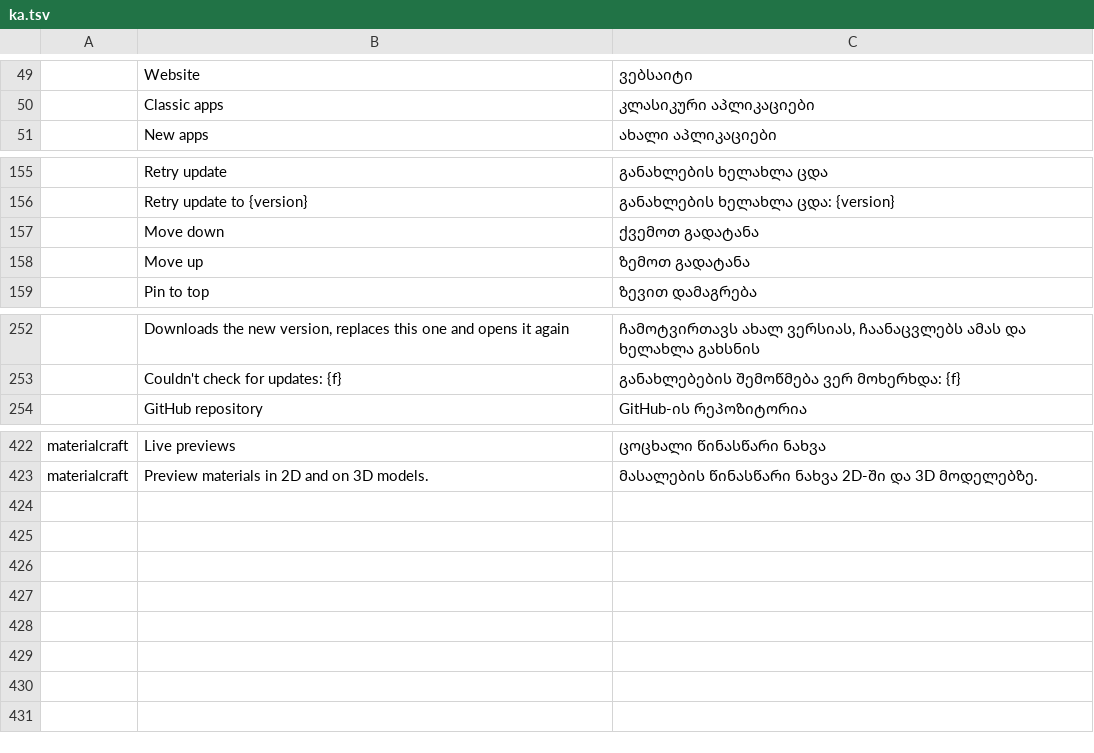
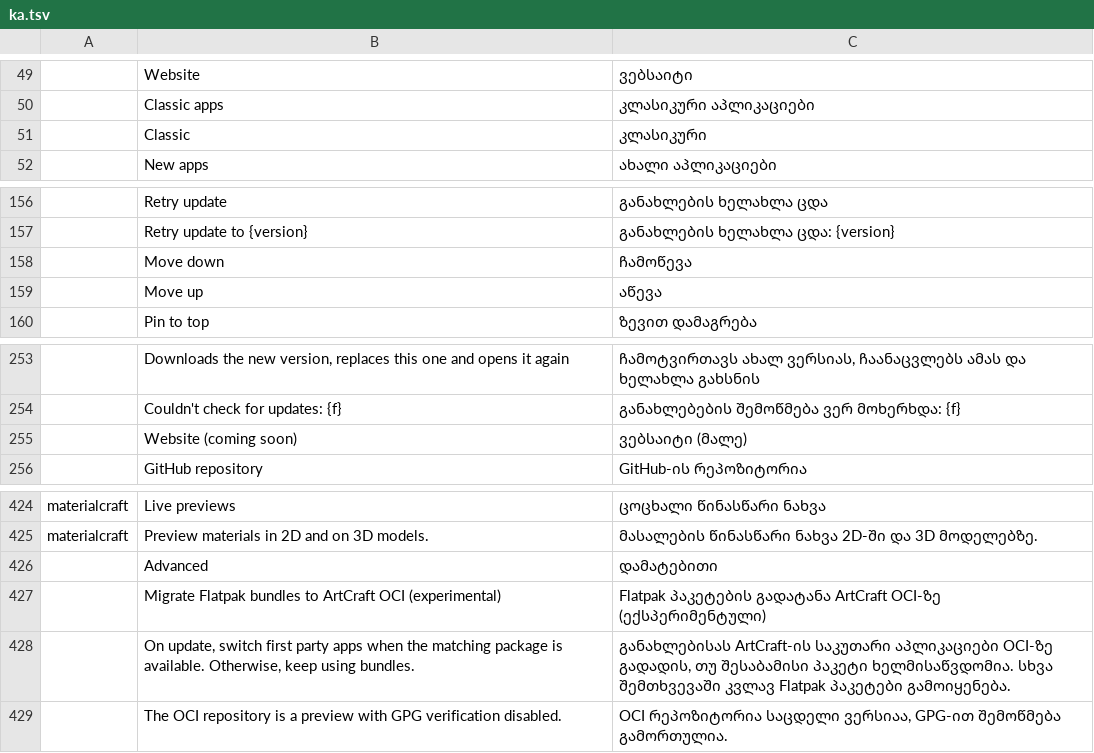
Before and after one commit to devius/craft-launcher, a TSV file: crates/ui-egui/src/i18n/ka.tsv, drawn as a sheet; only a part is shown, gaps mark what is left out; addresses are those after the commit; the diff names each change by its address in the sheet, - before the commit and + after, or states it on an @@ line.

```diff
--- a/crates/ui-egui/src/i18n/ka.tsv
+++ b/crates/ui-egui/src/i18n/ka.tsv
+row 51:  | Classic | კლასიკური
-C158: ქვემოთ გადატანა
+C158: ჩამოწევა
-C159: ზემოთ გადატანა
+C159: აწევა
+row 255:  | Website (coming soon) | ვებსაიტი (მალე)
+row 426:  | Advanced | დამატებითი
+row 427:  | Migrate Flatpak bundles to ArtCraft OCI (experimental) | Flatpak პაკეტების გადატანა ArtCraft OCI-ზე (ექსპერიმენტული)
+row 428:  | On update, switch first party apps when the matching package is available. Otherwise, keep using bundles. | განახლებისას ArtCraft-ის საკუთარი აპლიკაციები OCI-ზე გადადის, თუ შესაბამისი პაკეტი ხელმისაწვდომია. სხვა შემთხვევაში კვლავ Flatpak პაკეტები გამოიყენება.
+row 429:  | The OCI repository is a preview with GPG verification disabled. | OCI რეპოზიტორია საცდელი ვერსიაა, GPG-ით შემოწმება გამორთულია.
```
